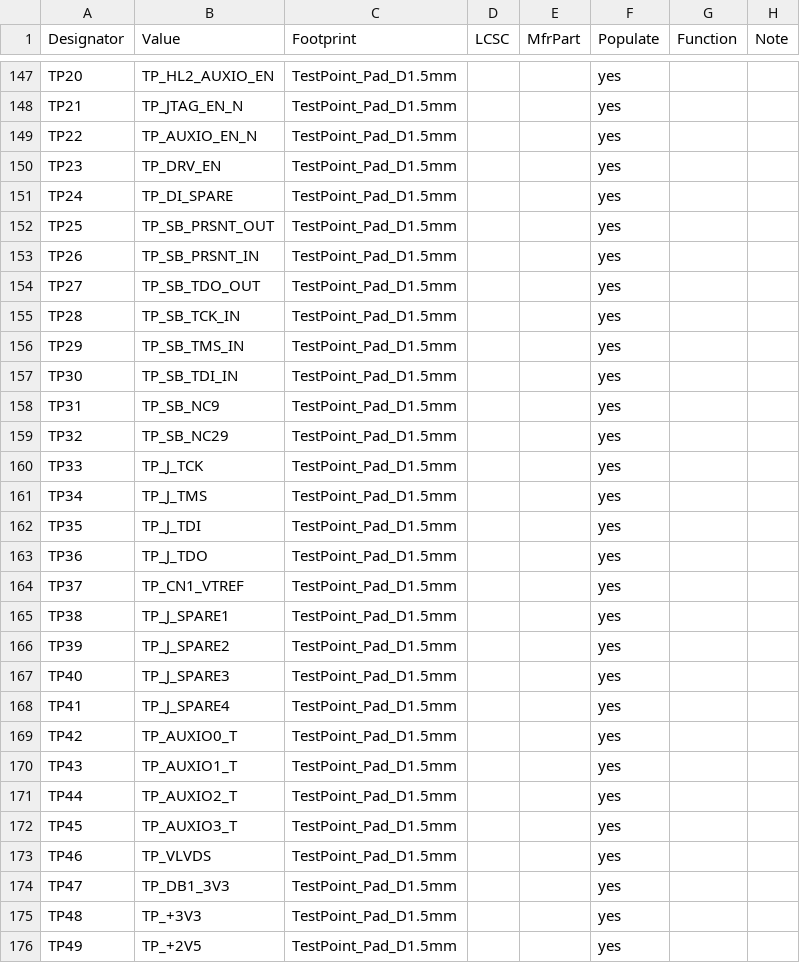
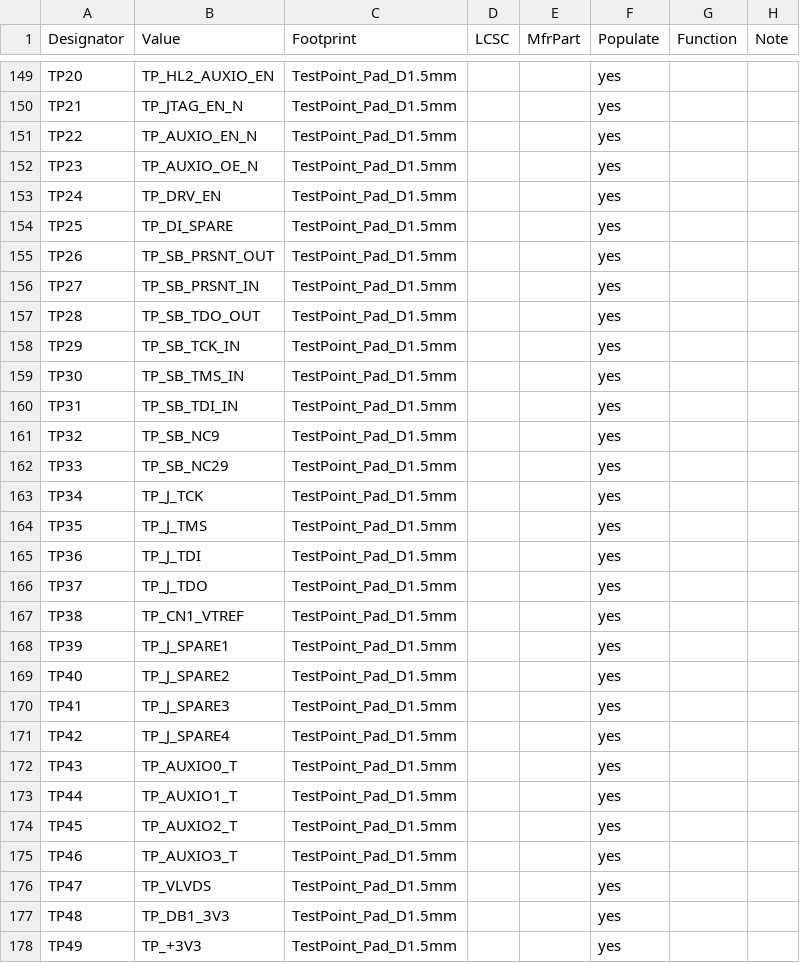
Before and after one commit to fschoning/Hermes-Lite2, a CSV file: hardware/companions/gowin-bridge/bridge/bridge-bom.csv, drawn as a sheet; only a part is shown, gaps mark what is left out; the diff covers the shown part only.

```diff
--- a/hardware/companions/gowin-bridge/bridge/bridge-bom.csv
+++ b/hardware/companions/gowin-bridge/bridge/bridge-bom.csv
@@ -149,28 +151,28 @@ TP21,TP_JTAG_EN_N,TestPoint_Pad_D1.5mm,,,yes,,
 TP22,TP_AUXIO_EN_N,TestPoint_Pad_D1.5mm,,,yes,,
-TP23,TP_DRV_EN,TestPoint_Pad_D1.5mm,,,yes,,
-TP24,TP_DI_SPARE,TestPoint_Pad_D1.5mm,,,yes,,
-TP25,TP_SB_PRSNT_OUT,TestPoint_Pad_D1.5mm,,,yes,,
-TP26,TP_SB_PRSNT_IN,TestPoint_Pad_D1.5mm,,,yes,,
-TP27,TP_SB_TDO_OUT,TestPoint_Pad_D1.5mm,,,yes,,
-TP28,TP_SB_TCK_IN,TestPoint_Pad_D1.5mm,,,yes,,
-TP29,TP_SB_TMS_IN,TestPoint_Pad_D1.5mm,,,yes,,
-TP30,TP_SB_TDI_IN,TestPoint_Pad_D1.5mm,,,yes,,
-TP31,TP_SB_NC9,TestPoint_Pad_D1.5mm,,,yes,,
-TP32,TP_SB_NC29,TestPoint_Pad_D1.5mm,,,yes,,
-TP33,TP_J_TCK,TestPoint_Pad_D1.5mm,,,yes,,
-TP34,TP_J_TMS,TestPoint_Pad_D1.5mm,,,yes,,
-TP35,TP_J_TDI,TestPoint_Pad_D1.5mm,,,yes,,
-TP36,TP_J_TDO,TestPoint_Pad_D1.5mm,,,yes,,
-TP37,TP_CN1_VTREF,TestPoint_Pad_D1.5mm,,,yes,,
-TP38,TP_J_SPARE1,TestPoint_Pad_D1.5mm,,,yes,,
-TP39,TP_J_SPARE2,TestPoint_Pad_D1.5mm,,,yes,,
-TP40,TP_J_SPARE3,TestPoint_Pad_D1.5mm,,,yes,,
-TP41,TP_J_SPARE4,TestPoint_Pad_D1.5mm,,,yes,,
-TP42,TP_AUXIO0_T,TestPoint_Pad_D1.5mm,,,yes,,
-TP43,TP_AUXIO1_T,TestPoint_Pad_D1.5mm,,,yes,,
-TP44,TP_AUXIO2_T,TestPoint_Pad_D1.5mm,,,yes,,
-TP45,TP_AUXIO3_T,TestPoint_Pad_D1.5mm,,,yes,,
-TP46,TP_VLVDS,TestPoint_Pad_D1.5mm,,,yes,,
-TP47,TP_DB1_3V3,TestPoint_Pad_D1.5mm,,,yes,,
-TP48,TP_+3V3,TestPoint_Pad_D1.5mm,,,yes,,
-TP49,TP_+2V5,TestPoint_Pad_D1.5mm,,,yes,,
+TP23,TP_AUXIO_OE_N,TestPoint_Pad_D1.5mm,,,yes,,
+TP24,TP_DRV_EN,TestPoint_Pad_D1.5mm,,,yes,,
+TP25,TP_DI_SPARE,TestPoint_Pad_D1.5mm,,,yes,,
+TP26,TP_SB_PRSNT_OUT,TestPoint_Pad_D1.5mm,,,yes,,
+TP27,TP_SB_PRSNT_IN,TestPoint_Pad_D1.5mm,,,yes,,
+TP28,TP_SB_TDO_OUT,TestPoint_Pad_D1.5mm,,,yes,,
+TP29,TP_SB_TCK_IN,TestPoint_Pad_D1.5mm,,,yes,,
+TP30,TP_SB_TMS_IN,TestPoint_Pad_D1.5mm,,,yes,,
+TP31,TP_SB_TDI_IN,TestPoint_Pad_D1.5mm,,,yes,,
+TP32,TP_SB_NC9,TestPoint_Pad_D1.5mm,,,yes,,
+TP33,TP_SB_NC29,TestPoint_Pad_D1.5mm,,,yes,,
+TP34,TP_J_TCK,TestPoint_Pad_D1.5mm,,,yes,,
+TP35,TP_J_TMS,TestPoint_Pad_D1.5mm,,,yes,,
+TP36,TP_J_TDI,TestPoint_Pad_D1.5mm,,,yes,,
+TP37,TP_J_TDO,TestPoint_Pad_D1.5mm,,,yes,,
+TP38,TP_CN1_VTREF,TestPoint_Pad_D1.5mm,,,yes,,
+TP39,TP_J_SPARE1,TestPoint_Pad_D1.5mm,,,yes,,
+TP40,TP_J_SPARE2,TestPoint_Pad_D1.5mm,,,yes,,
+TP41,TP_J_SPARE3,TestPoint_Pad_D1.5mm,,,yes,,
+TP42,TP_J_SPARE4,TestPoint_Pad_D1.5mm,,,yes,,
+TP43,TP_AUXIO0_T,TestPoint_Pad_D1.5mm,,,yes,,
+TP44,TP_AUXIO1_T,TestPoint_Pad_D1.5mm,,,yes,,
+TP45,TP_AUXIO2_T,TestPoint_Pad_D1.5mm,,,yes,,
+TP46,TP_AUXIO3_T,TestPoint_Pad_D1.5mm,,,yes,,
+TP47,TP_VLVDS,TestPoint_Pad_D1.5mm,,,yes,,
+TP48,TP_DB1_3V3,TestPoint_Pad_D1.5mm,,,yes,,
+TP49,TP_+3V3,TestPoint_Pad_D1.5mm,,,yes,,
```
Also changed, not shown: 3 added rows and 42 edited cells elsewhere in this file, 19 other files.
